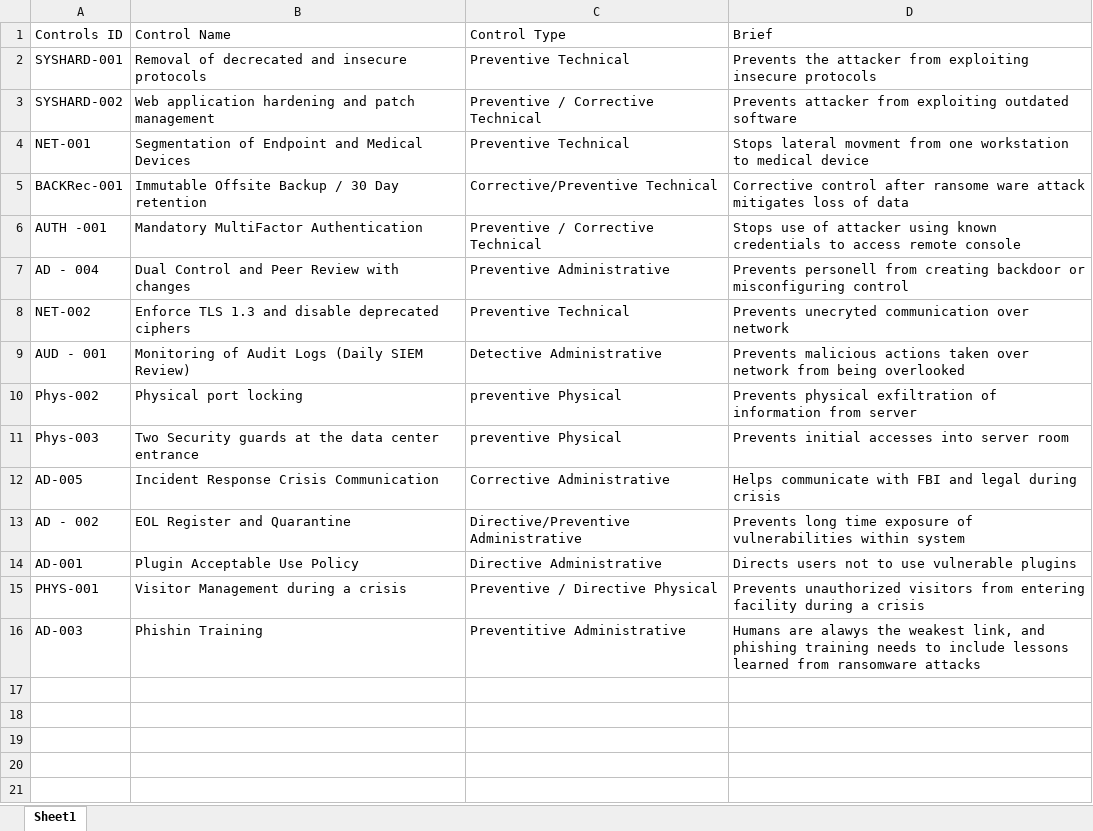
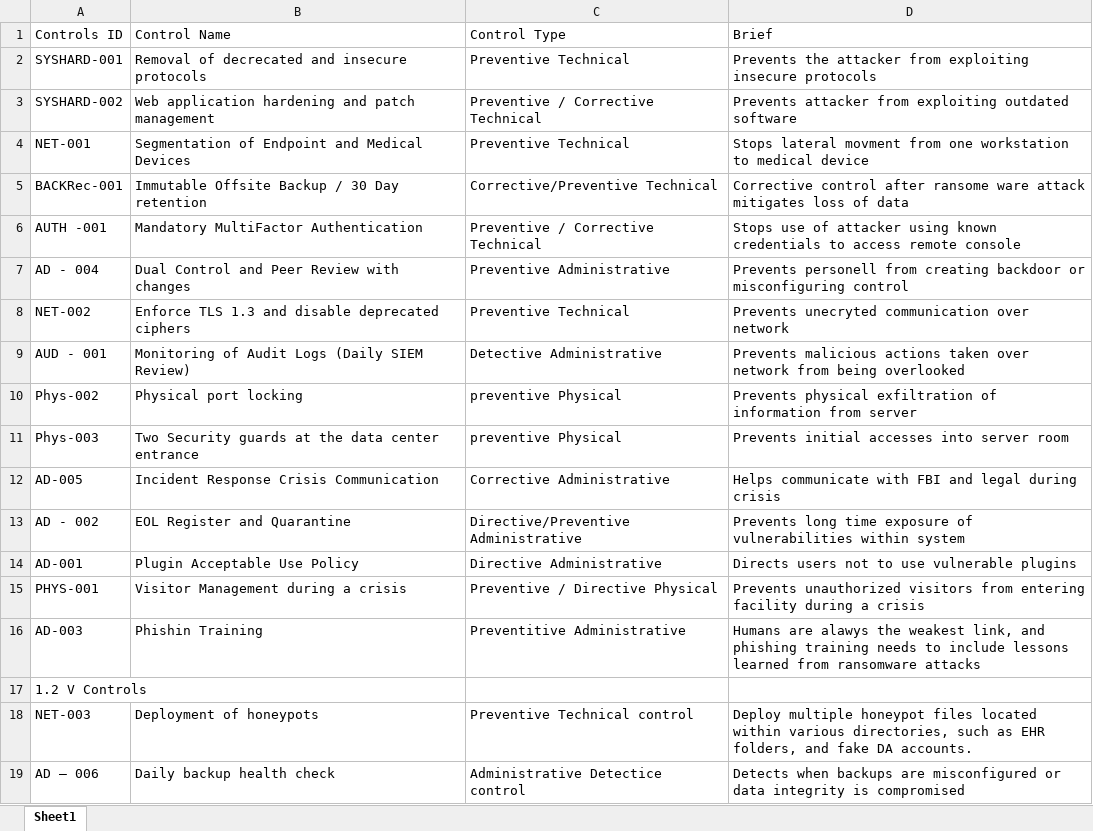
Before and after one commit to Crdenney/ProjectPart3, an Excel workbook: Deliverable1PartC.xlsx, sheet Sheet1, drawn as a sheet; values as stored, in another font and other column widths than the file's, no borders; the diff names each change by its address in the sheet, - before the commit and + after, or states it on an @@ line.

Commit message:
Add files via upload
Updated 1.2

```diff
--- a/Deliverable1PartC.xlsx (sheet Sheet1)
+++ b/Deliverable1PartC.xlsx (sheet Sheet1)
+row 17: 1.2 V Controls
+row 18: NET-003 | Deployment of honeypots | Preventive Technical control | Deploy multiple honeypot files located within various directories, such as EHR folders, and fake DA accounts.
+row 19: AD – 006 | Daily backup health check | Administrative Detectice control | Detects when backups are misconfigured or data integrity is compromised
```
